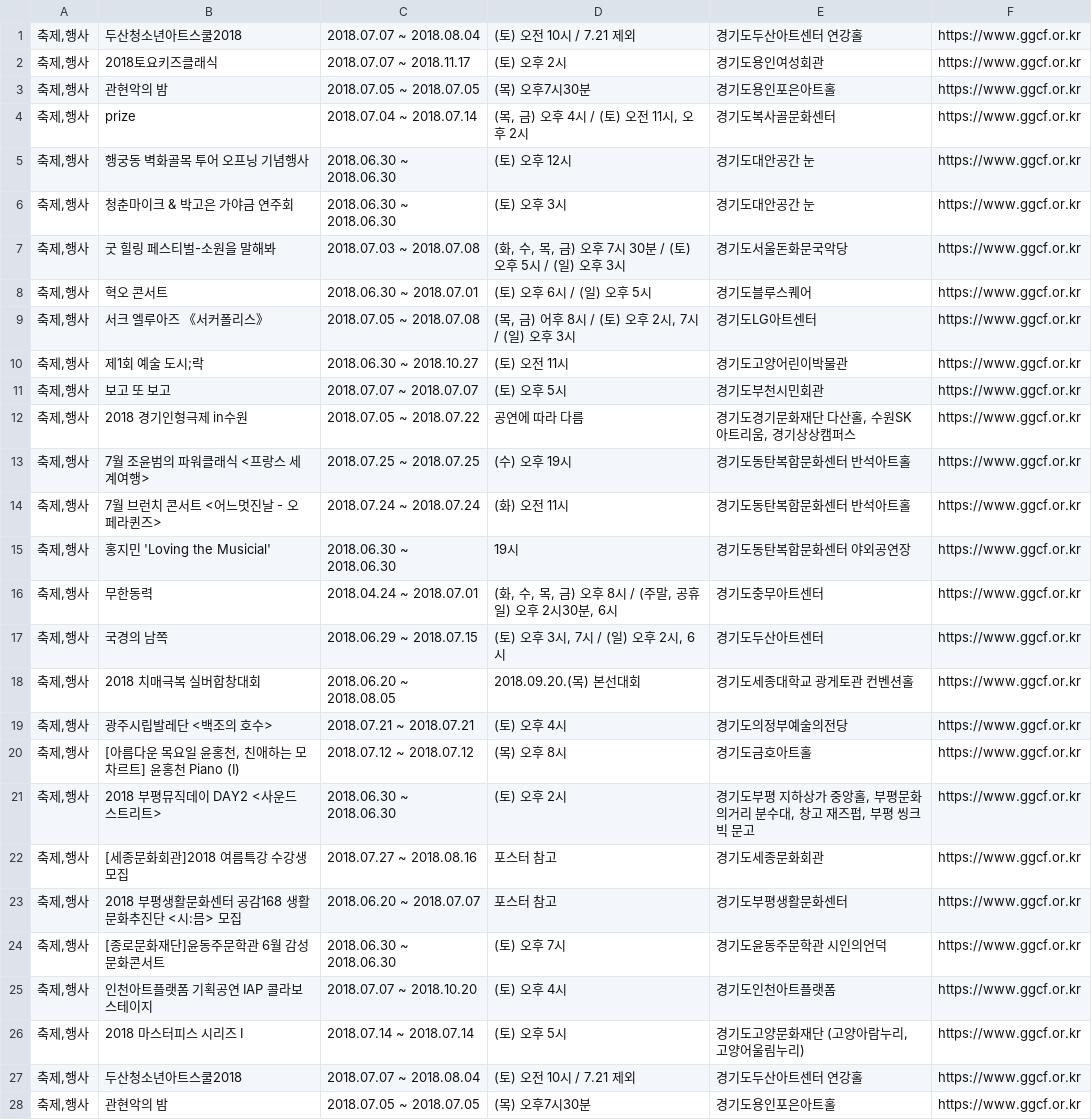
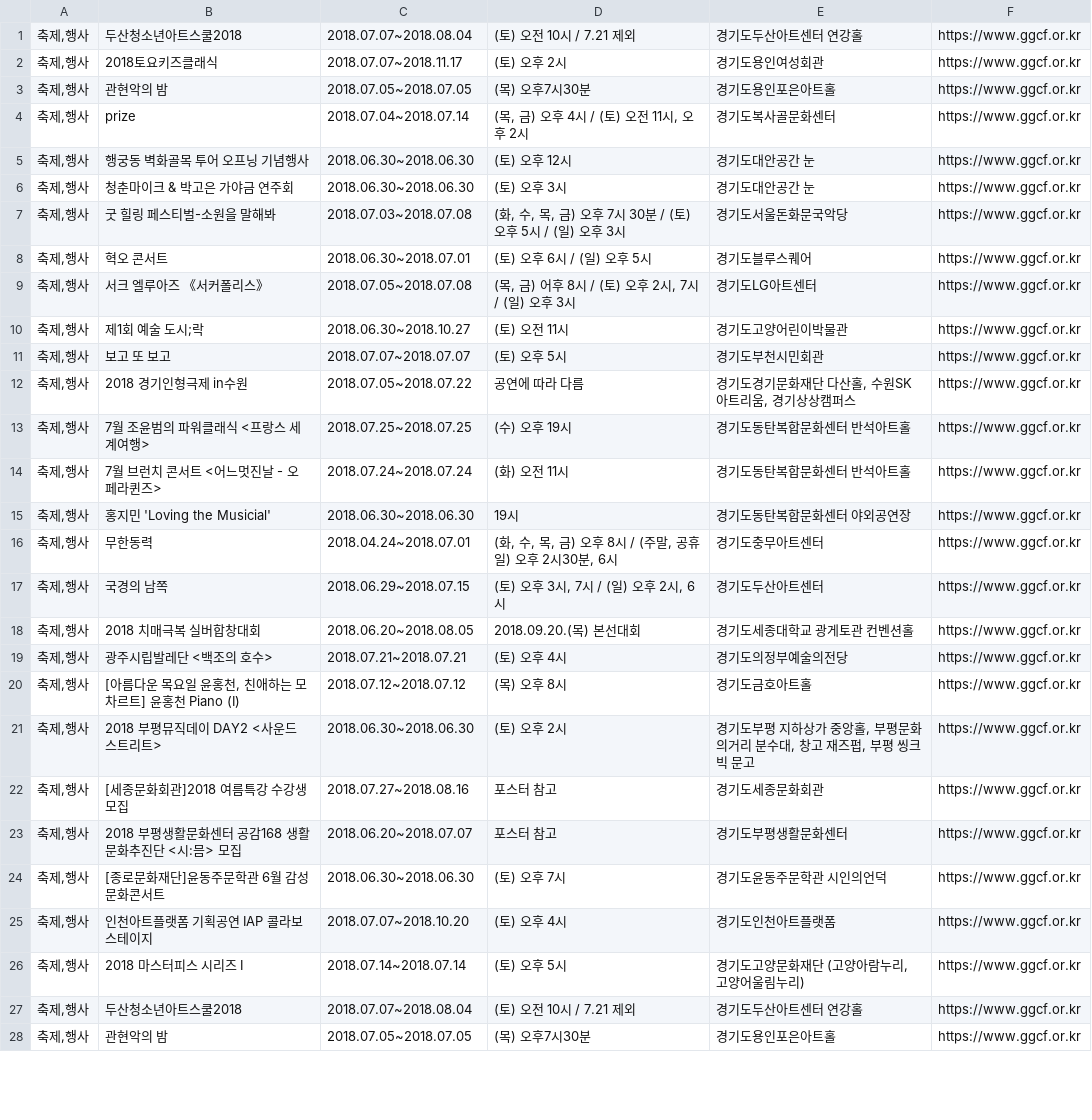
Before and after one commit to openhack-freeder/freeder-crawler, a CSV file: data/ggcf_or_kr.csv, drawn as a sheet; only a part is shown; the diff covers the shown part only; the diff names each change by its address in the sheet, - before the commit and + after, or states it on an @@ line.

Commit message:
crawler_ggcf modify term form

```diff
--- a/data/ggcf_or_kr.csv
+++ b/data/ggcf_or_kr.csv
-C1: 2018.07.07 ~ 2018.08.04
+C1: 2018.07.07~2018.08.04
-C2: 2018.07.07 ~ 2018.11.17
+C2: 2018.07.07~2018.11.17
-C3: 2018.07.05 ~ 2018.07.05
+C3: 2018.07.05~2018.07.05
-C4: 2018.07.04 ~ 2018.07.14
+C4: 2018.07.04~2018.07.14
-C5:C6: 2018.06.30 ~ 2018.06.30
+C5:C6: 2018.06.30~2018.06.30
-C7: 2018.07.03 ~ 2018.07.08
+C7: 2018.07.03~2018.07.08
-C8: 2018.06.30 ~ 2018.07.01
+C8: 2018.06.30~2018.07.01
-C9: 2018.07.05 ~ 2018.07.08
+C9: 2018.07.05~2018.07.08
-C10: 2018.06.30 ~ 2018.10.27
+C10: 2018.06.30~2018.10.27
-C11: 2018.07.07 ~ 2018.07.07
+C11: 2018.07.07~2018.07.07
-C12: 2018.07.05 ~ 2018.07.22
+C12: 2018.07.05~2018.07.22
-C13: 2018.07.25 ~ 2018.07.25
+C13: 2018.07.25~2018.07.25
-C14: 2018.07.24 ~ 2018.07.24
+C14: 2018.07.24~2018.07.24
-C15: 2018.06.30 ~ 2018.06.30
+C15: 2018.06.30~2018.06.30
-C16: 2018.04.24 ~ 2018.07.01
+C16: 2018.04.24~2018.07.01
-C17: 2018.06.29 ~ 2018.07.15
+C17: 2018.06.29~2018.07.15
-C18: 2018.06.20 ~ 2018.08.05
+C18: 2018.06.20~2018.08.05
-C19: 2018.07.21 ~ 2018.07.21
+C19: 2018.07.21~2018.07.21
-C20: 2018.07.12 ~ 2018.07.12
+C20: 2018.07.12~2018.07.12
-C21: 2018.06.30 ~ 2018.06.30
+C21: 2018.06.30~2018.06.30
-C22: 2018.07.27 ~ 2018.08.16
+C22: 2018.07.27~2018.08.16
-C23: 2018.06.20 ~ 2018.07.07
+C23: 2018.06.20~2018.07.07
-C24: 2018.06.30 ~ 2018.06.30
+C24: 2018.06.30~2018.06.30
-C25: 2018.07.07 ~ 2018.10.20
+C25: 2018.07.07~2018.10.20
-C26: 2018.07.14 ~ 2018.07.14
+C26: 2018.07.14~2018.07.14
-C27: 2018.07.07 ~ 2018.08.04
+C27: 2018.07.07~2018.08.04
-C28: 2018.07.05 ~ 2018.07.05
+C28: 2018.07.05~2018.07.05
```
Also changed, not shown: 30 edited cells elsewhere in this file, 1 other file.
